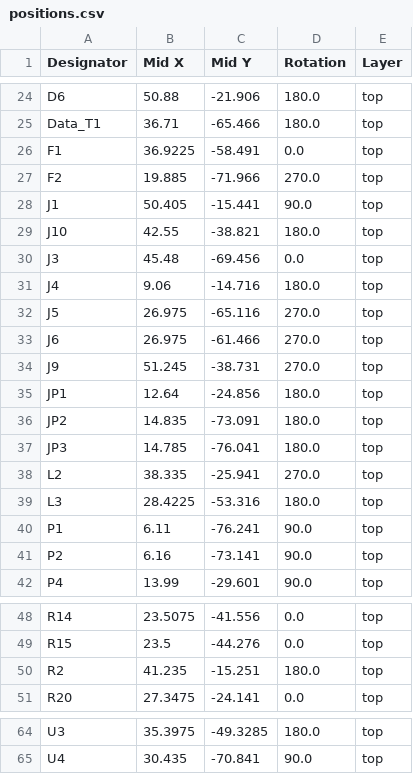
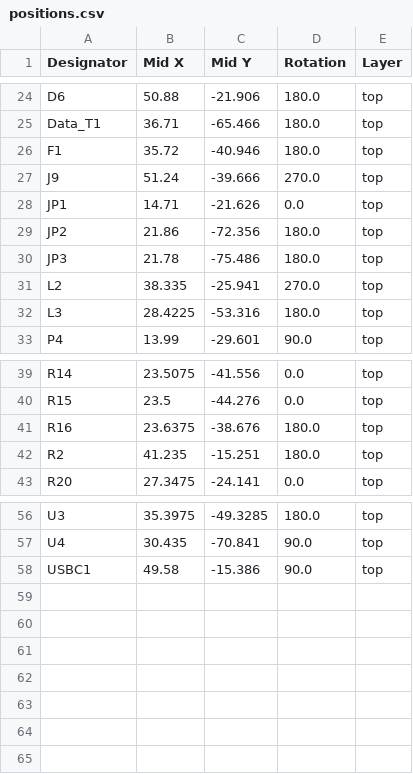
Before and after one commit to mcqn/my-bikes-got-led, a CSV file: electronics/production/positions.csv, drawn as a sheet; only a part is shown, gaps mark what is left out.

```diff
--- a/electronics/production/positions.csv
+++ b/electronics/production/positions.csv
@@ -25,18 +25,9 @@ D6,50.88,-21.906,180.0,top
 Data_T1,36.71,-65.466,180.0,top
-F1,36.9225,-58.491,0.0,top
-F2,19.885,-71.966,270.0,top
-J1,50.405,-15.441,90.0,top
-J10,42.55,-38.821,180.0,top
-J3,45.48,-69.456,0.0,top
-J4,9.06,-14.716,180.0,top
-J5,26.975,-65.116,270.0,top
-J6,26.975,-61.466,270.0,top
-J9,51.245,-38.731,270.0,top
-JP1,12.64,-24.856,180.0,top
-JP2,14.835,-73.091,180.0,top
-JP3,14.785,-76.041,180.0,top
+F1,35.72,-40.946,180.0,top
+J9,51.24,-39.666,270.0,top
+JP1,14.71,-21.626,0.0,top
+JP2,21.86,-72.356,180.0,top
+JP3,21.78,-75.486,180.0,top
 L2,38.335,-25.941,270.0,top
 L3,28.4225,-53.316,180.0,top
-P1,6.11,-76.241,90.0,top
-P2,6.16,-73.141,90.0,top
 P4,13.99,-29.601,90.0,top
@@ -49,2 +40,3 @@ R14,23.5075,-41.556,0.0,top
 R15,23.5,-44.276,0.0,top
+R16,23.6375,-38.676,180.0,top
 R2,41.235,-15.251,180.0,top
@@ -65 +57,2 @@ U3,35.3975,-49.3285,180.0,top
 U4,30.435,-70.841,90.0,top
+USBC1,49.58,-15.386,90.0,top
```
Also changed, not shown: electronics/production/bom.csv, electronics/production/designators.csv, 13 other files.
